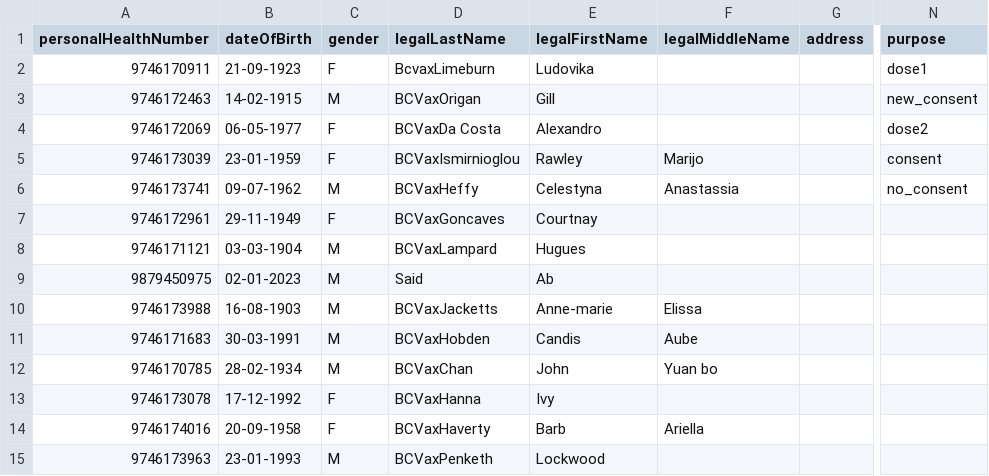
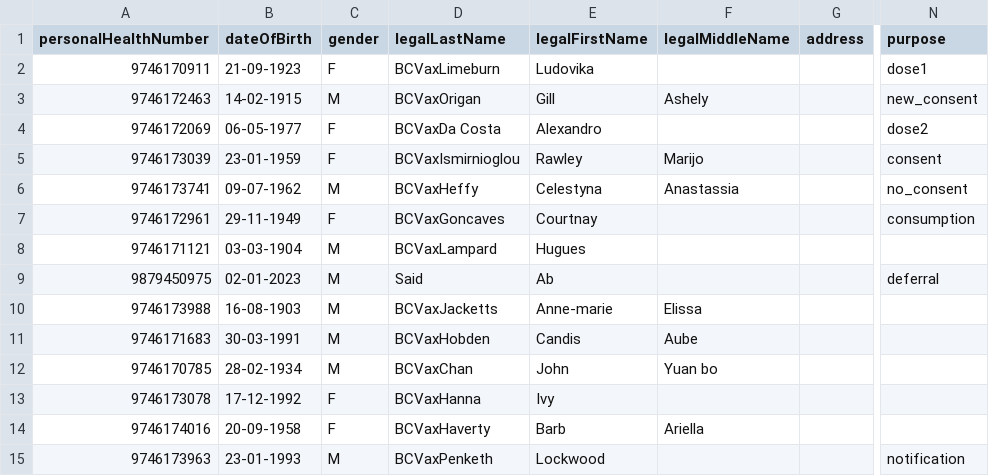
Before and after one commit to IgorEmelyanovPHSA/immsauto, a CSV file: resources/test_clients_old.csv, drawn as a sheet; only a part is shown, gaps mark what is left out; the diff names each change by its address in the sheet, - before the commit and + after, or states it on an @@ line.

Commit message:
Fix new workflow for Register client

```diff
--- a/resources/test_clients_old.csv
+++ b/resources/test_clients_old.csv
-D2 (legalLastName): BcvaxLimeburn
+D2 (legalLastName): BCVaxLimeburn
-F3 (legalMiddleName): (empty)
+F3 (legalMiddleName): Ashely
-N7 (purpose): (empty)
+N7 (purpose): consumption
-N9 (purpose): (empty)
+N9 (purpose): deferral
-N15 (purpose): (empty)
+N15 (purpose): notification
```
Also changed, not shown: resources/test_clients.csv, 31 other files.
